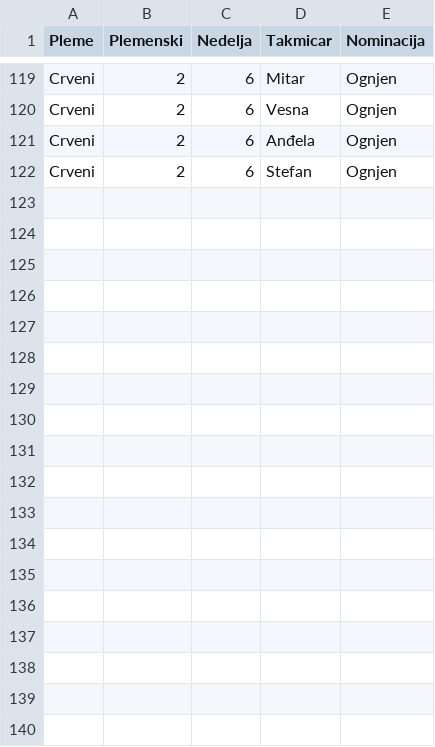
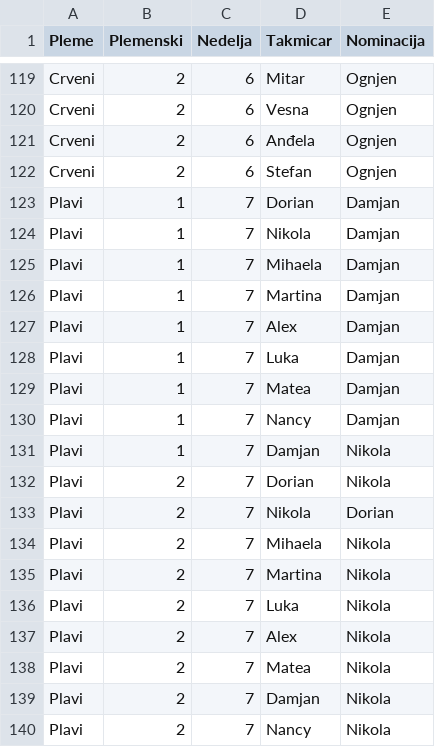
Before and after one commit to DaniloGrujic/survivor-serbia-2024, a CSV file: data/voting.csv, drawn as a sheet; only a part is shown, gaps mark what is left out; the diff names each change by its address in the sheet, - before the commit and + after, or states it on an @@ line.

```diff
--- a/data/voting.csv
+++ b/data/voting.csv
+row 123: Plavi | 1 | 7 | Dorian | Damjan
+row 124: Plavi | 1 | 7 | Nikola | Damjan
+row 125: Plavi | 1 | 7 | Mihaela | Damjan
+row 126: Plavi | 1 | 7 | Martina | Damjan
+row 127: Plavi | 1 | 7 | Alex | Damjan
+row 128: Plavi | 1 | 7 | Luka | Damjan
+row 129: Plavi | 1 | 7 | Matea | Damjan
+row 130: Plavi | 1 | 7 | Nancy | Damjan
+row 131: Plavi | 1 | 7 | Damjan | Nikola
+row 132: Plavi | 2 | 7 | Dorian | Nikola
+row 133: Plavi | 2 | 7 | Nikola | Dorian
+row 134: Plavi | 2 | 7 | Mihaela | Nikola
+row 135: Plavi | 2 | 7 | Martina | Nikola
+row 136: Plavi | 2 | 7 | Luka | Nikola
+row 137: Plavi | 2 | 7 | Alex | Nikola
+row 138: Plavi | 2 | 7 | Matea | Nikola
+row 139: Plavi | 2 | 7 | Damjan | Nikola
+row 140: Plavi | 2 | 7 | Nancy | Nikola
```
Also changed, not shown: data/competitors.csv, data/game_results.csv, 1 other file.
